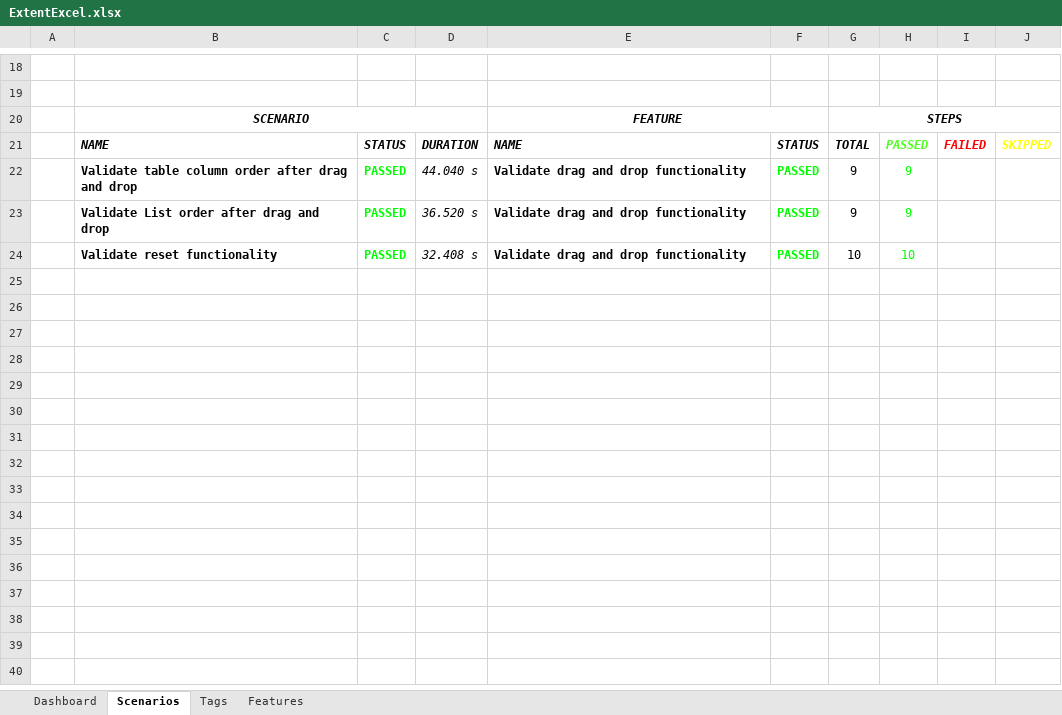
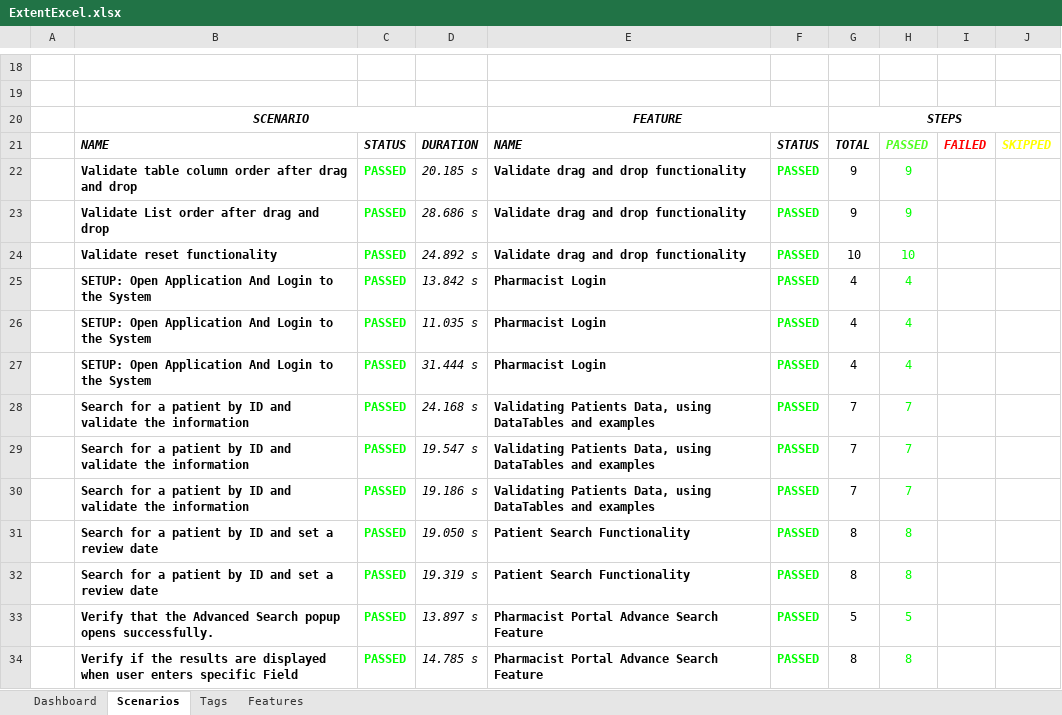
Before and after one commit to durveshpokade835/BITS_Cucumber_BDD, an Excel workbook: test-output/ExcelReport/ExtentExcel.xlsx, sheet Scenarios, drawn as a sheet; only a part is shown, gaps mark what is left out; values as stored, in another font and other column widths than the file's, no borders; charts and pictures not drawn; the diff covers the shown part only; the diff names each change by its address in the sheet, - before the commit and + after, or states it on an @@ line.

```diff
--- a/test-output/ExcelReport/ExtentExcel.xlsx (sheet Scenarios)
+++ b/test-output/ExcelReport/ExtentExcel.xlsx (sheet Scenarios)
-D22: 44.040 s
+D22: 20.185 s
-D23: 36.520 s
+D23: 28.686 s
-D24: 32.408 s
+D24: 24.892 s
+row 25:  | SETUP: Open Application And Login to the System | PASSED | 13.842 s | Pharmacist Login | PASSED | 4 | 4
+row 26:  | SETUP: Open Application And Login to the System | PASSED | 11.035 s | Pharmacist Login | PASSED | 4 | 4
+row 27:  | SETUP: Open Application And Login to the System | PASSED | 31.444 s | Pharmacist Login | PASSED | 4 | 4
+row 28:  | Search for a patient by ID and validate the information | PASSED | 24.168 s | Validating Patients Data, using DataTables and examples | PASSED | 7 | 7
+row 29:  | Search for a patient by ID and validate the information | PASSED | 19.547 s | Validating Patients Data, using DataTables and examples | PASSED | 7 | 7
+row 30:  | Search for a patient by ID and validate the information | PASSED | 19.186 s | Validating Patients Data, using DataTables and examples | PASSED | 7 | 7
+row 31:  | Search for a patient by ID and set a review date | PASSED | 19.050 s | Patient Search Functionality | PASSED | 8 | 8
+row 32:  | Search for a patient by ID and set a review date | PASSED | 19.319 s | Patient Search Functionality | PASSED | 8 | 8
+row 33:  | Verify that the Advanced Search popup opens successfully. | PASSED | 13.897 s | Pharmacist Portal Advance Search Feature | PASSED | 5 | 5
+row 34:  | Verify if the results are displayed when user enters specific Field | PASSED | 14.785 s | Pharmacist Portal Advance Search Feature | PASSED | 8 | 8
```
Also changed, not shown: 12 added rows elsewhere in this sheet, sheet Tags, sheet Features, charts or pictures, 19 other files.
